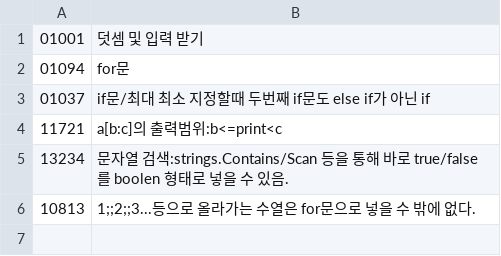
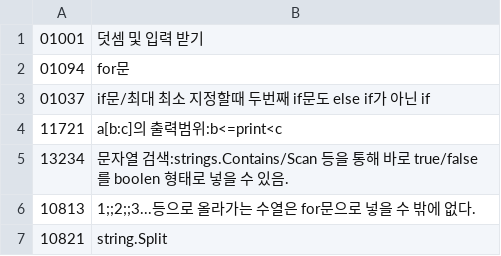
Before and after one commit to bbasung1/gobbasung, a CSV file: golearn.csv, drawn as a sheet; the diff names each change by its address in the sheet, - before the commit and + after, or states it on an @@ line.

```diff
--- a/golearn.csv
+++ b/golearn.csv
+row 7: 10821 | string.Split
```
Also changed, not shown: 1 other file.
